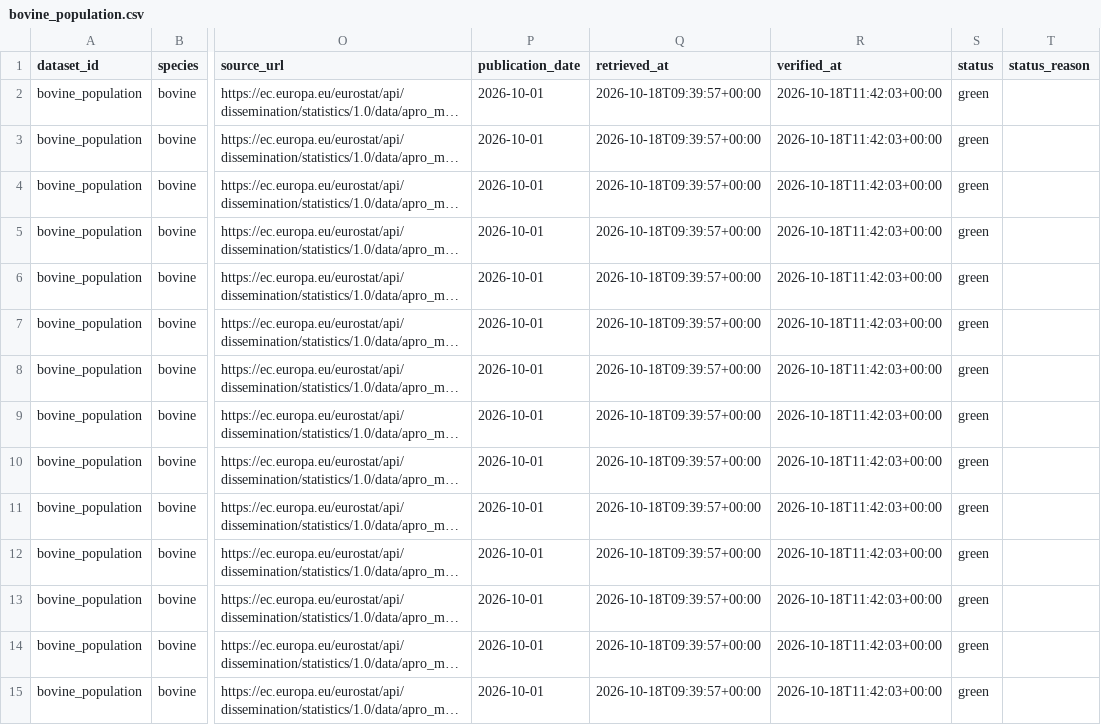
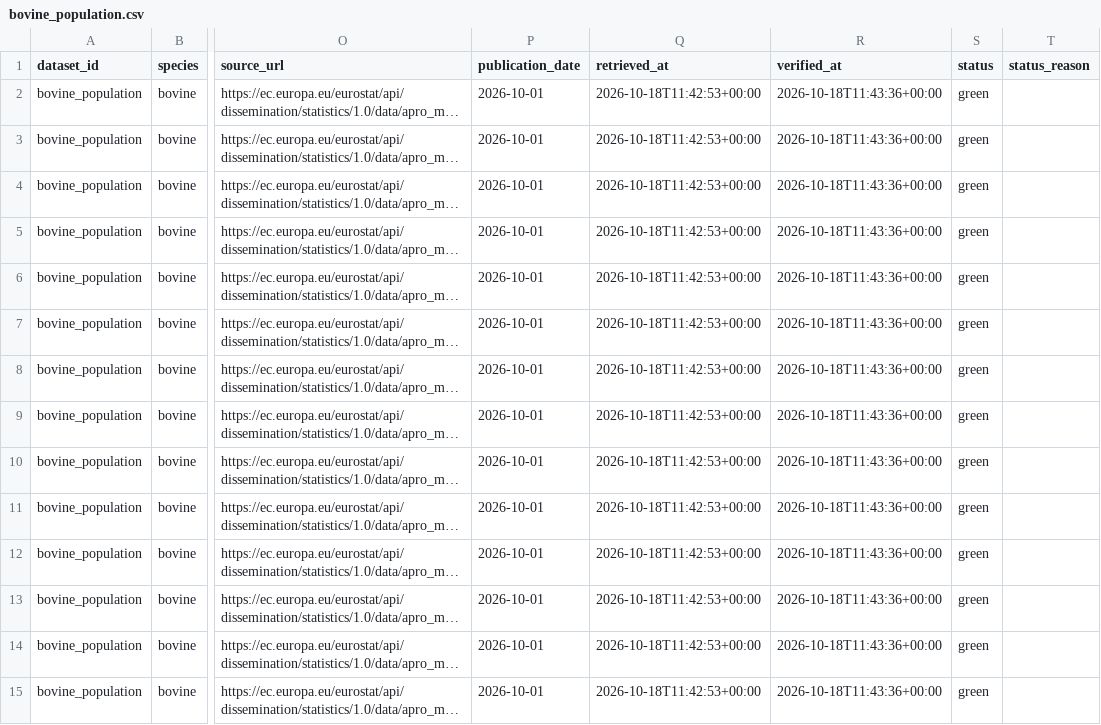
Before and after one commit to Ruirodsantos/bovino-pt, a CSV file: data/validated/bovine_population.csv, drawn as a sheet; only a part is shown, gaps mark what is left out; long unchanged cells end in …; the diff covers the shown part only; the diff names each change by its address in the sheet, - before the commit and + after, or states it on an @@ line.

```diff
--- a/data/validated/bovine_population.csv
+++ b/data/validated/bovine_population.csv
-Q2:Q15 (retrieved_at): 2026-10-18T09:39:57+00:00
+Q2:Q15 (retrieved_at): 2026-10-18T11:42:53+00:00
-R2:R15 (verified_at): 2026-10-18T11:42:03+00:00
+R2:R15 (verified_at): 2026-10-18T11:43:36+00:00
```
Also changed, not shown: 56 edited cells elsewhere in this file, data/validated/bovine_population_regions.csv, data/validated/bovine_slaughter_heads_monthly.csv, 25 other files.
